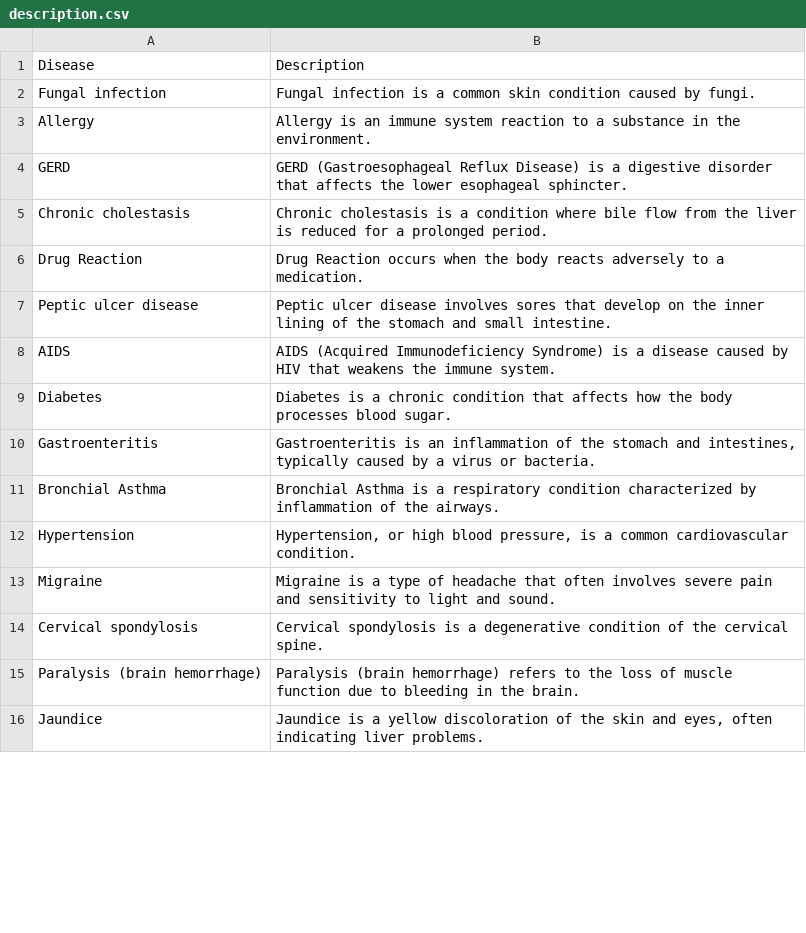
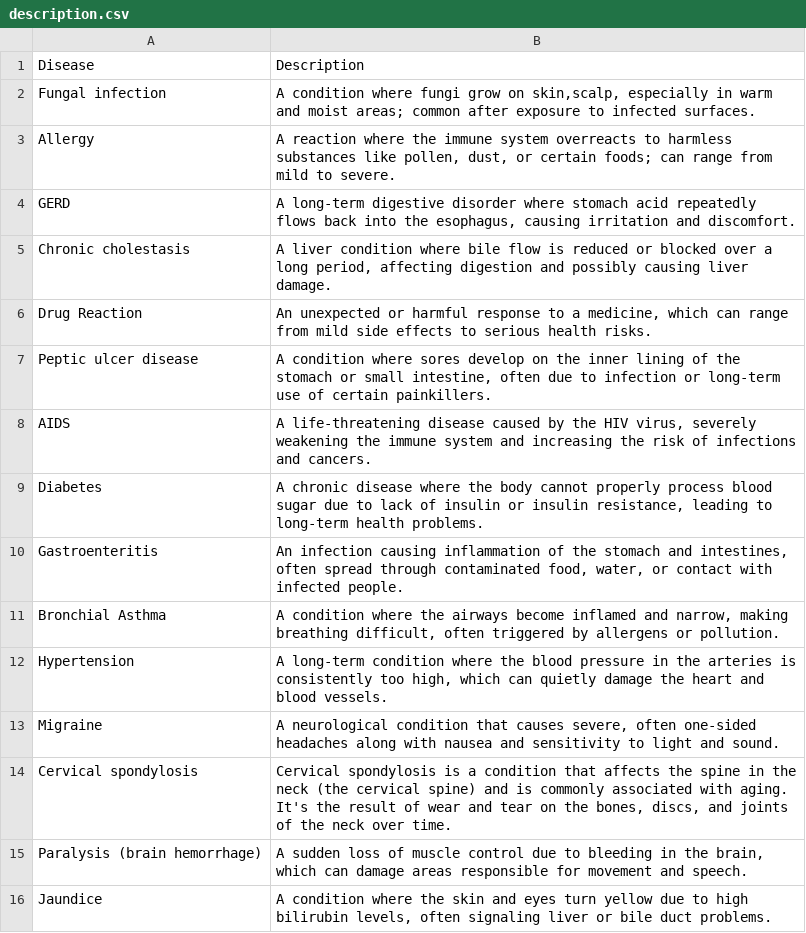
Before and after one commit to Tharunkumar65/Medicine_Recommendation_System, a CSV file: dataset/description.csv, drawn as a sheet; only a part is shown; the diff covers the shown part only.

```diff
--- a/dataset/description.csv
+++ b/dataset/description.csv
@@ -1,16 +1,16 @@
 Disease,Description
-Fungal infection,Fungal infection is a common skin condition caused by fungi.
-Allergy,Allergy is an immune system reaction to a substance in the environment.
-GERD,GERD (Gastroesophageal Reflux Disease) is a digestive disorder that affects the lower esophageal sphincter.
-Chronic cholestasis,Chronic cholestasis is a condition where bile flow from the liver is reduced for a prolonged period.
-Drug Reaction,Drug Reaction occurs when the body reacts adversely to a medication.
-Peptic ulcer disease,Peptic ulcer disease involves sores that develop on the inner lining of the stomach and small intestine.
-AIDS,AIDS (Acquired Immunodeficiency Syndrome) is a disease caused by HIV that weakens the immune system.
-Diabetes,Diabetes is a chronic condition that affects how the body processes blood sugar.
-Gastroenteritis,"Gastroenteritis is an inflammation of the stomach and intestines, typically caused by a virus or bacteria."
-Bronchial Asthma,Bronchial Asthma is a respiratory condition characterized by inflammation of the airways.
-Hypertension,"Hypertension, or high blood pressure, is a common cardiovascular condition."
-Migraine,Migraine is a type of headache that often involves severe pain and sensitivity to light and sound.
-Cervical spondylosis,Cervical spondylosis is a degenerative condition of the cervical spine.
-Paralysis (brain hemorrhage),Paralysis (brain hemorrhage) refers to the loss of muscle function due to bleeding in the brain.
-Jaundice,"Jaundice is a yellow discoloration of the skin and eyes, often indicating liver problems."
+Fungal infection,"A condition where fungi grow on skin,scalp, especially in warm and moist areas; common after exposure to infected surfaces."
+Allergy,"A reaction where the immune system overreacts to harmless substances like pollen, dust, or certain foods; can range from mild to severe."
+GERD,"A long-term digestive disorder where stomach acid repeatedly flows back into the esophagus, causing irritation and discomfort."
+Chronic cholestasis,"A liver condition where bile flow is reduced or blocked over a long period, affecting digestion and possibly causing liver damage."
+Drug Reaction,"An unexpected or harmful response to a medicine, which can range from mild side effects to serious health risks."
+Peptic ulcer disease,"A condition where sores develop on the inner lining of the stomach or small intestine, often due to infection or long-term use of certain painkillers."
+AIDS,"A life-threatening disease caused by the HIV virus, severely weakening the immune system and increasing the risk of infections and cancers."
+Diabetes,"A chronic disease where the body cannot properly process blood sugar due to lack of insulin or insulin resistance, leading to long-term health problems."
+Gastroenteritis,"An infection causing inflammation of the stomach and intestines, often spread through contaminated food, water, or contact with infected people."
+Bronchial Asthma,"A condition where the airways become inflamed and narrow, making breathing difficult, often triggered by allergens or pollution."
+Hypertension,"A long-term condition where the blood pressure in the arteries is consistently too high, which can quietly damage the heart and blood vessels."
+Migraine,"A neurological condition that causes severe, often one-sided headaches along with nausea and sensitivity to light and sound."
+Cervical spondylosis,"Cervical spondylosis is a condition that affects the spine in the neck (the cervical spine) and is commonly associated with aging. It's the result of wear and tear on the bones, discs, and joints of the neck over time."
+Paralysis (brain hemorrhage),"A sudden loss of muscle control due to bleeding in the brain, which can damage areas responsible for movement and speech."
+Jaundice,"A condition where the skin and eyes turn yellow due to high bilirubin levels, often signaling liver or bile duct problems."
```
Also changed, not shown: 2 added rows, 2 removed rows and 26 edited cells elsewhere in this file, dataset/precautions_df.csv, dataset/symtoms_df.csv, 8 other files.
